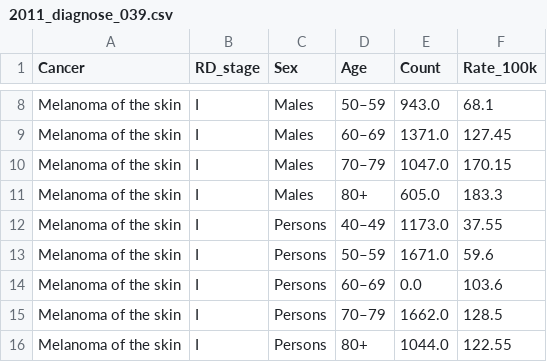
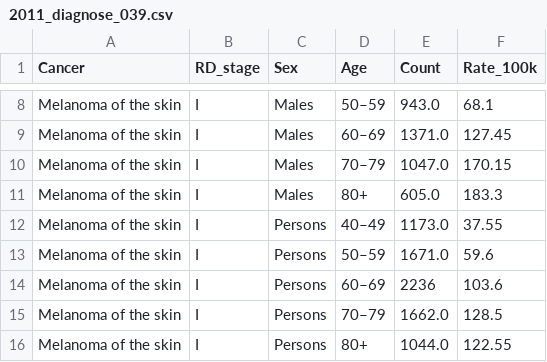
Before and after one commit to mvoo0012/3179, a CSV file: 3179_asgn2/data/2011_diagnose_039.csv, drawn as a sheet; only a part is shown, gaps mark what is left out.

Commit message:
Update 2011_diagnose_039.csv

```diff
--- a/3179_asgn2/data/2011_diagnose_039.csv
+++ b/3179_asgn2/data/2011_diagnose_039.csv
@@ -13,3 +13,3 @@ Melanoma of the skin,I,Persons,40–49,1173.0,37.55
 Melanoma of the skin,I,Persons,50–59,1671.0,59.6
-Melanoma of the skin,I,Persons,60–69,0.0,103.6
+Melanoma of the skin,I,Persons,60–69,2236,103.6
 Melanoma of the skin,I,Persons,70–79,1662.0,128.5
```
